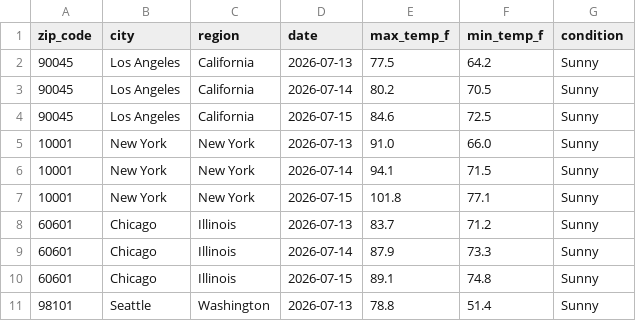
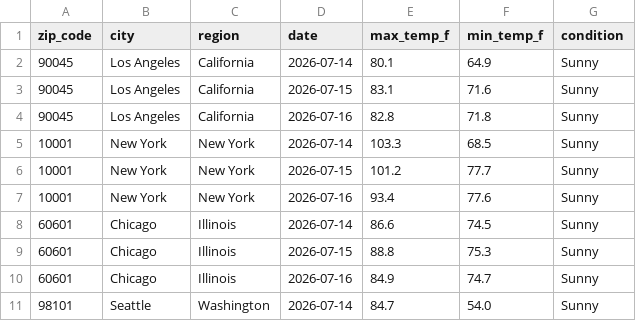
Before and after one commit to DanielDistor/weather-api-pipeline, a CSV file: weather_data.csv, drawn as a sheet; only a part is shown; the diff covers the shown part only.

```diff
--- a/weather_data.csv
+++ b/weather_data.csv
@@ -1,11 +1,11 @@
 zip_code,city,region,date,max_temp_f,min_temp_f,condition
-90045,Los Angeles,California,2026-07-13,77.5,64.2,Sunny
-90045,Los Angeles,California,2026-07-14,80.2,70.5,Sunny
-90045,Los Angeles,California,2026-07-15,84.6,72.5,Sunny
-10001,New York,New York,2026-07-13,91.0,66.0,Sunny
-10001,New York,New York,2026-07-14,94.1,71.5,Sunny
-10001,New York,New York,2026-07-15,101.8,77.1,Sunny
-60601,Chicago,Illinois,2026-07-13,83.7,71.2,Sunny
-60601,Chicago,Illinois,2026-07-14,87.9,73.3,Sunny
-60601,Chicago,Illinois,2026-07-15,89.1,74.8,Sunny
-98101,Seattle,Washington,2026-07-13,78.8,51.4,Sunny
+90045,Los Angeles,California,2026-07-14,80.1,64.9,Sunny
+90045,Los Angeles,California,2026-07-15,83.1,71.6,Sunny
+90045,Los Angeles,California,2026-07-16,82.8,71.8,Sunny
+10001,New York,New York,2026-07-14,103.3,68.5,Sunny
+10001,New York,New York,2026-07-15,101.2,77.7,Sunny
+10001,New York,New York,2026-07-16,93.4,77.6,Sunny
+60601,Chicago,Illinois,2026-07-14,86.6,74.5,Sunny
+60601,Chicago,Illinois,2026-07-15,88.8,75.3,Sunny
+60601,Chicago,Illinois,2026-07-16,84.9,74.7,Sunny
+98101,Seattle,Washington,2026-07-14,84.7,54.0,Sunny
```
Also changed, not shown: 165 edited cells elsewhere in this file.
